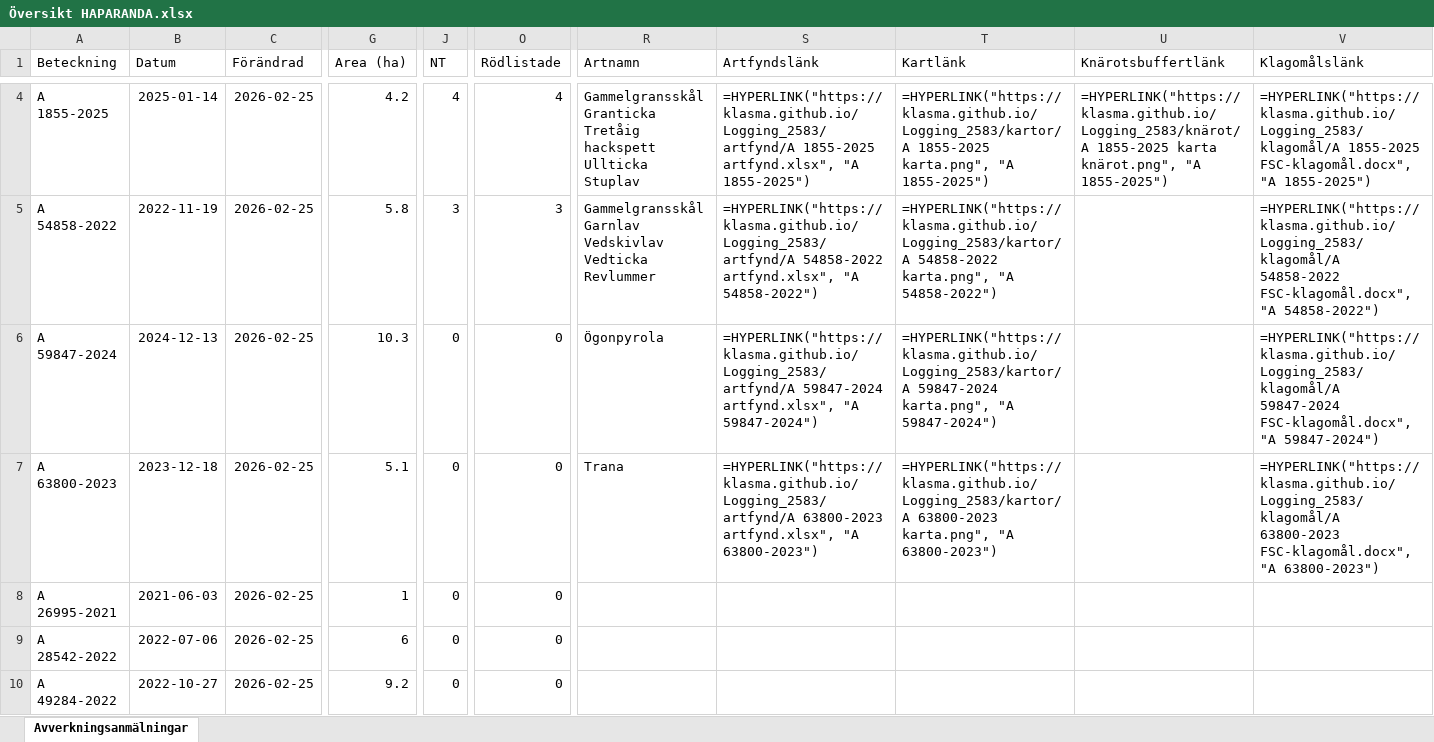
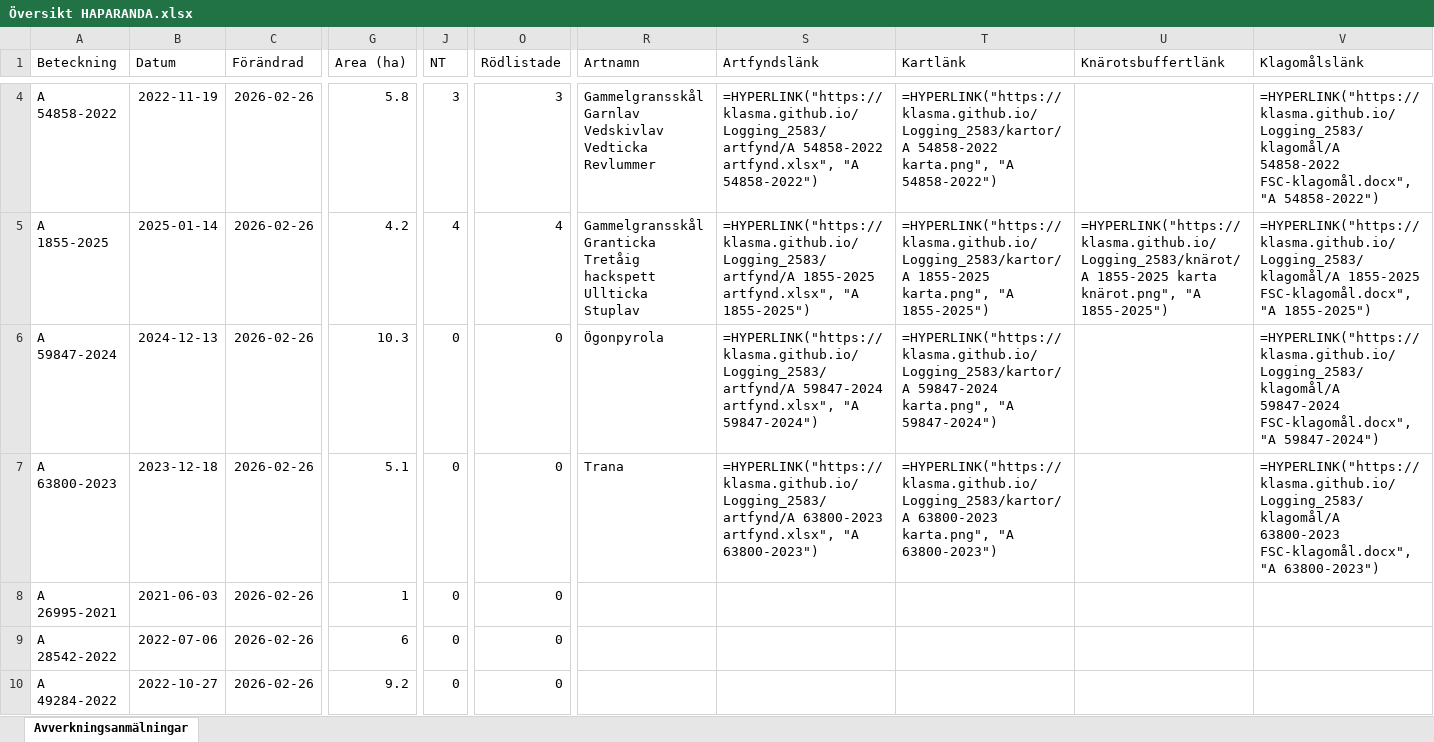
Before and after one commit to klasma/Logging_2583, an Excel workbook: Översikt HAPARANDA.xlsx, sheet Avverkningsanmälningar, drawn as a sheet; only a part is shown, gaps mark what is left out; values as stored, in another font and other column widths than the file's, no borders; formulas without a stored value are shown as written; ↵ is a line break in a cell; the diff covers the shown part only; the diff names each change by its address in the sheet, - before the commit and + after, or states it on an @@ line.

```diff
--- a/Översikt HAPARANDA.xlsx (sheet Avverkningsanmälningar)
+++ b/Översikt HAPARANDA.xlsx (sheet Avverkningsanmälningar)
-A4 (Beteckning): A 1855-2025
+A4 (Beteckning): A 54858-2022
-B4 (Datum): 2025-01-14
+B4 (Datum): 2022-11-19
-C4:C10 (Förändrad): 2026-02-25
+C4:C10 (Förändrad): 2026-02-26
-G4 (Area (ha)): 4.2
+G4 (Area (ha)): 5.8
-J4 (NT): 4
+J4 (NT): 3
-O4 (Rödlistade): 4
+O4 (Rödlistade): 3
-R4 (Artnamn): Gammelgransskål ↵ Granticka ↵ Tretåig hackspett ↵ Ullticka ↵ Stuplav
+R4 (Artnamn): Gammelgransskål ↵ Garnlav ↵ Vedskivlav ↵ Vedticka ↵ Revlummer
-S4 (Artfyndslänk): =HYPERLINK("https://klasma.github.io/Logging_2583/artfynd/A 1855-2025 artfynd.xlsx", "A 1855-2025")
+S4 (Artfyndslänk): =HYPERLINK("https://klasma.github.io/Logging_2583/artfynd/A 54858-2022 artfynd.xlsx", "A 54858-2022")
-T4 (Kartlänk): =HYPERLINK("https://klasma.github.io/Logging_2583/kartor/A 1855-2025 karta.png", "A 1855-2025")
+T4 (Kartlänk): =HYPERLINK("https://klasma.github.io/Logging_2583/kartor/A 54858-2022 karta.png", "A 54858-2022")
-U4 (Knärotsbuffertlänk): =HYPERLINK("https://klasma.github.io/Logging_2583/knärot/A 1855-2025 karta knärot.png", "A 1855-2025")
+U4 (Knärotsbuffertlänk): (empty)
-V4 (Klagomålslänk): =HYPERLINK("https://klasma.github.io/Logging_2583/klagomål/A 1855-2025 FSC-klagomål.docx", "A 1855-2025")
+V4 (Klagomålslänk): =HYPERLINK("https://klasma.github.io/Logging_2583/klagomål/A 54858-2022 FSC-klagomål.docx", "A 54858-2022")
-A5 (Beteckning): A 54858-2022
+A5 (Beteckning): A 1855-2025
-B5 (Datum): 2022-11-19
+B5 (Datum): 2025-01-14
-G5 (Area (ha)): 5.8
+G5 (Area (ha)): 4.2
-J5 (NT): 3
+J5 (NT): 4
-O5 (Rödlistade): 3
+O5 (Rödlistade): 4
-R5 (Artnamn): Gammelgransskål ↵ Garnlav ↵ Vedskivlav ↵ Vedticka ↵ Revlummer
+R5 (Artnamn): Gammelgransskål ↵ Granticka ↵ Tretåig hackspett ↵ Ullticka ↵ Stuplav
-S5 (Artfyndslänk): =HYPERLINK("https://klasma.github.io/Logging_2583/artfynd/A 54858-2022 artfynd.xlsx", "A 54858-2022")
+S5 (Artfyndslänk): =HYPERLINK("https://klasma.github.io/Logging_2583/artfynd/A 1855-2025 artfynd.xlsx", "A 1855-2025")
-T5 (Kartlänk): =HYPERLINK("https://klasma.github.io/Logging_2583/kartor/A 54858-2022 karta.png", "A 54858-2022")
+T5 (Kartlänk): =HYPERLINK("https://klasma.github.io/Logging_2583/kartor/A 1855-2025 karta.png", "A 1855-2025")
-U5 (Knärotsbuffertlänk): (empty)
+U5 (Knärotsbuffertlänk): =HYPERLINK("https://klasma.github.io/Logging_2583/knärot/A 1855-2025 karta knärot.png", "A 1855-2025")
-V5 (Klagomålslänk): =HYPERLINK("https://klasma.github.io/Logging_2583/klagomål/A 54858-2022 FSC-klagomål.docx", "A 54858-2022")
+V5 (Klagomålslänk): =HYPERLINK("https://klasma.github.io/Logging_2583/klagomål/A 1855-2025 FSC-klagomål.docx", "A 1855-2025")
```
Also changed, not shown: 846 edited cells elsewhere in this sheet, artfynd/A 1855-2025 artfynd.xlsx, artfynd/A 31667-2021 artfynd.xlsx, 37 other files.
